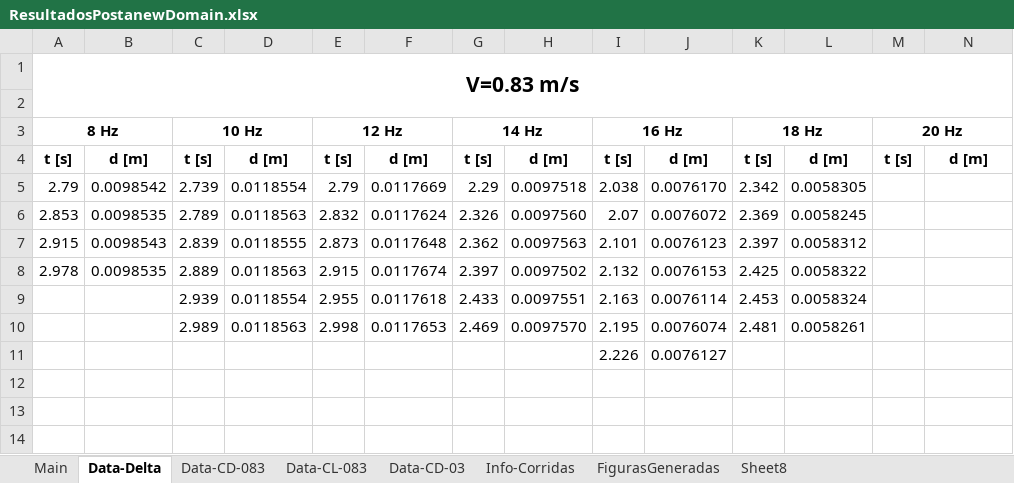
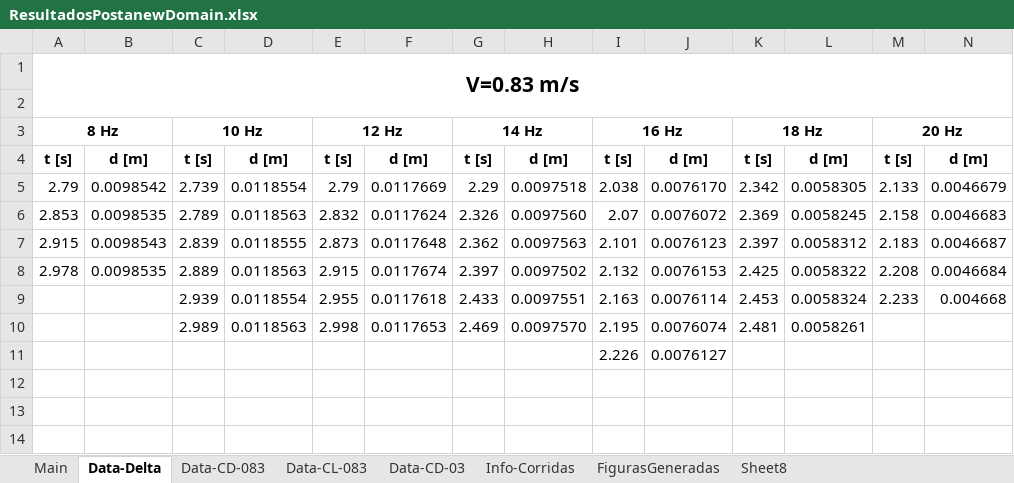
Before and after one commit to AndresPedemonteFIUBA/alaBatiente, an Excel workbook: Resultados/ResultadosPostanewDomain.xlsx, sheet Data-Delta, drawn as a sheet; only a part is shown; values as stored, in another font and other column widths than the file's, no borders; the diff names each change by its address in the sheet, - before the commit and + after, or states it on an @@ line.

```diff
--- a/Resultados/ResultadosPostanewDomain.xlsx (sheet Data-Delta)
+++ b/Resultados/ResultadosPostanewDomain.xlsx (sheet Data-Delta)
-M5: (empty)
+M5: 2.133
-N5: (empty)
+N5: 0.0046679
-M6: (empty)
+M6: 2.158
-N6: (empty)
+N6: 0.0046683
-M7: (empty)
+M7: 2.183
-N7: (empty)
+N7: 0.0046687
-M8: (empty)
+M8: 2.208
-N8: (empty)
+N8: 0.0046684
-M9: (empty)
+M9: 2.233
-N9: (empty)
+N9: 0.004668
```
Also changed, not shown: sheet Sheet8, sheet Main, sheet Data-CL-083, sheet Data-CD-083, sheet Info-Corridas, 10 other files.
